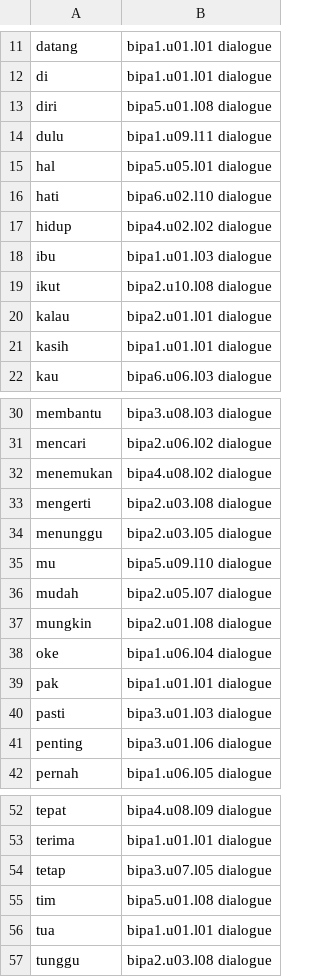
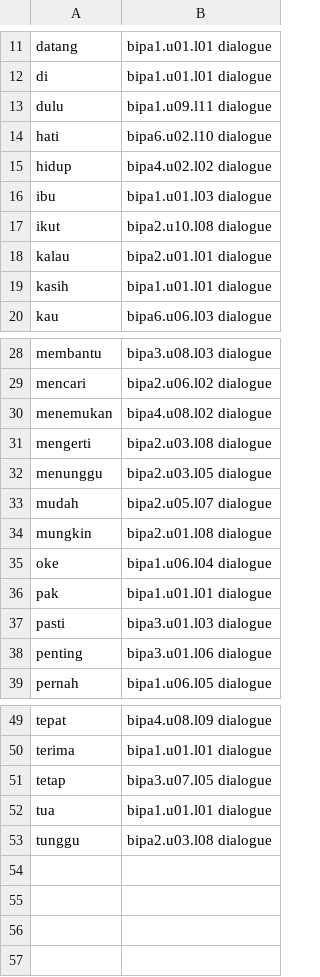
Before and after one commit to MohamedRef/Kabar-app, a TSV file: content/freq/id.core-pending.tsv, drawn as a sheet; only a part is shown, gaps mark what is left out.

```diff
--- a/content/freq/id.core-pending.tsv
+++ b/content/freq/id.core-pending.tsv
@@ -12,5 +12,3 @@ datang	bipa1.u01.l01 dialogue
 di	bipa1.u01.l01 dialogue
-diri	bipa5.u01.l08 dialogue
 dulu	bipa1.u09.l11 dialogue
-hal	bipa5.u05.l01 dialogue
 hati	bipa6.u02.l10 dialogue
@@ -34,3 +32,2 @@ mengerti	bipa2.u03.l08 dialogue
 menunggu	bipa2.u03.l05 dialogue
-mu	bipa5.u09.l10 dialogue
 mudah	bipa2.u05.l07 dialogue
@@ -54,3 +51,2 @@ terima	bipa1.u01.l01 dialogue
 tetap	bipa3.u07.l05 dialogue
-tim	bipa5.u01.l08 dialogue
 tua	bipa1.u01.l01 dialogue
```
Also changed, not shown: 8 other files.
